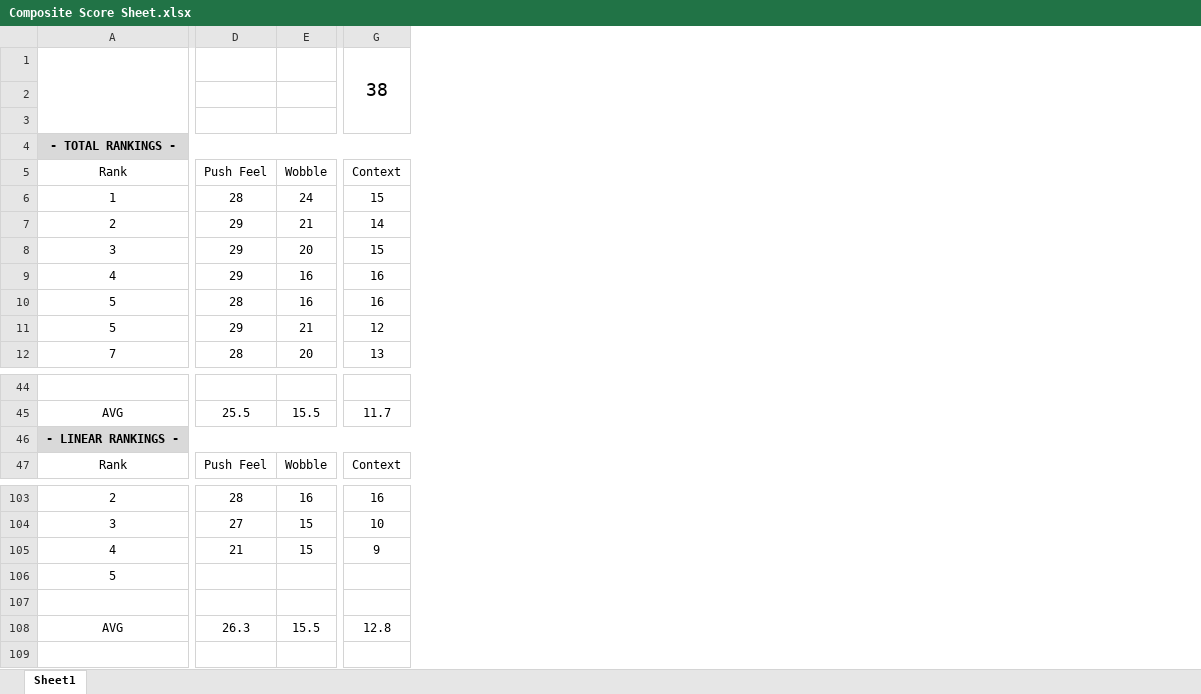
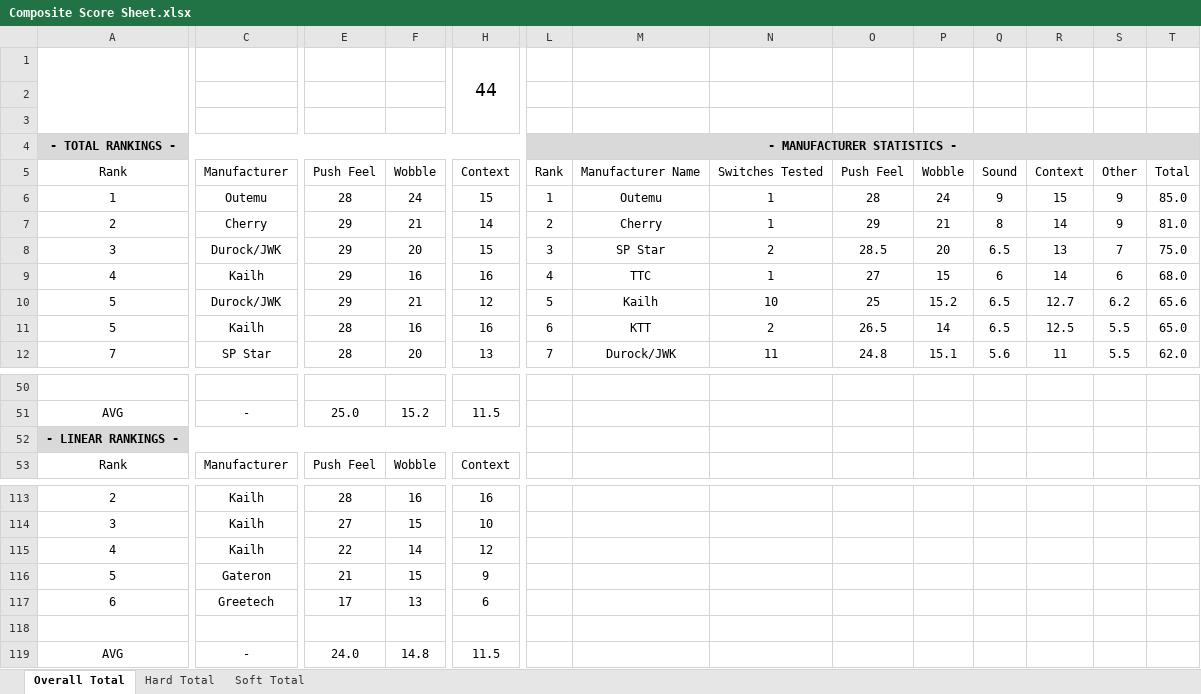
Before and after one commit to ThereminGoat/switch-scores, an Excel workbook: Composite Score Sheet.xlsx, sheet Overall Total, drawn as a sheet; only a part is shown, gaps mark what is left out; values as stored, in another font and other column widths than the file's, no borders; charts and pictures not drawn; removed rows and columns are numbered as before the commit, all else as after; rows hold the shown columns only; the diff covers the shown part only; the diff names each change by its address in the sheet, - before the commit and + after, or states it on an @@ line.

```diff
--- a/Composite Score Sheet.xlsx (sheet Overall Total)
+++ b/Composite Score Sheet.xlsx (sheet Overall Total)
-sheet tab: Sheet1
+sheet tab: Overall Total
+sheet tab: Hard Total
+sheet tab: Soft Total
+column C, rows 5-9: Manufacturer | Outemu | Cherry | Durock/JWK | Kailh; rows 11-12: Kailh | SP Star; rows 51-53: - |  | Manufacturer; rows 113-114: Kailh | Kailh; row 116: Gateron; row 119: -
+column L, rows 4-9: - MANUFACTURER STATISTICS - | Rank | 1 | 2 | 3 | 4; rows 11-12: 6 | 7
+column M, rows 5-9: Manufacturer Name | Outemu | Cherry | SP Star | TTC; rows 11-12: KTT | Durock/JWK
+column N, rows 5-9: Switches Tested | 1 | 1 | 2 | 1; rows 11-12: 2 | 11
+column O, rows 5-9: Push Feel | 28 | 29 | 28.5 | 27; rows 11-12: 26.5 | 24.8
+column P, rows 5-9: Wobble | 24 | 21 | 20 | 15; rows 11-12: 14 | 15.1
+column Q, rows 5-9: Sound | 9 | 8 | 6.5 | 6; rows 11-12: 6.5 | 5.6
+column R, rows 5-9: Context | 15 | 14 | 13 | 14; rows 11-12: 12.5 | 11
+column S, rows 5-9: Other | 9 | 9 | 7 | 6; rows 11-12: 5.5 | 5.5
+column T, rows 5-9: Total | 85.0 | 81.0 | 75.0 | 68.0; rows 11-12: 65.0 | 62.0
-H1: 38
+H1: 44
@@ row 11 moved to row 10: 5 @@
-E51: 25.5
+E51: 25.0
-F51: 15.5
+F51: 15.2
-H51: 11.7
+H51: 11.5
+row 115: 4 | Kailh | 22 | 14 | 12
-A116: 4
+A116: 5
-row 106: 5
+row 117: 6 | Greetech | 17 | 13 | 6
-E119: 26.3
+E119: 24.0
-F119: 15.5
+F119: 14.8
-H119: 12.8
+H119: 11.5
```
Also changed, not shown: 17 added rows, 7 removed rows, 1 added column and 54 edited cells elsewhere in this sheet, formulas that keep their value, charts or pictures, 6 other files.
